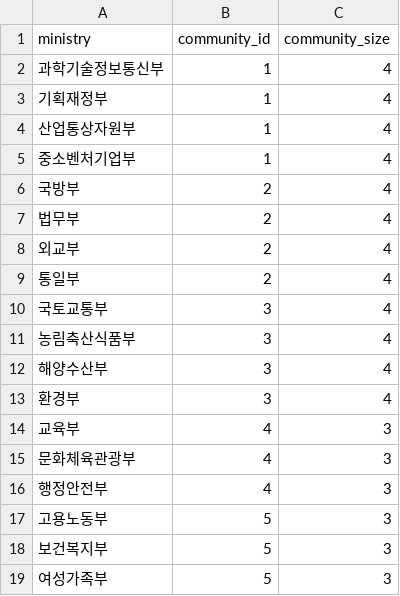
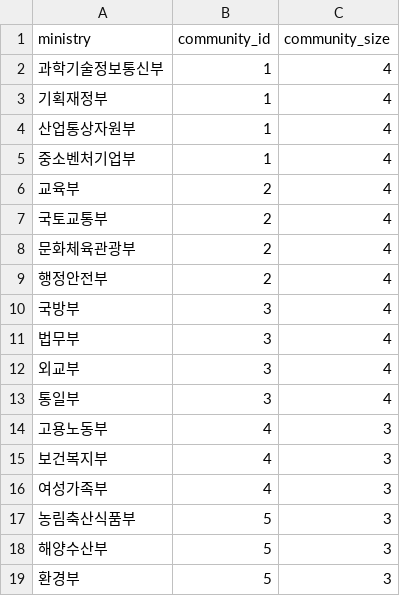
Before and after one commit to LeeSeogMin/causal, a CSV file: practice/chapter11/data/11-community-assignments.csv, drawn as a sheet.

```diff
--- a/practice/chapter11/data/11-community-assignments.csv
+++ b/practice/chapter11/data/11-community-assignments.csv
@@ -5,15 +5,15 @@
 중소벤처기업부,1,4
-국방부,2,4
-법무부,2,4
-외교부,2,4
-통일부,2,4
-국토교통부,3,4
-농림축산식품부,3,4
-해양수산부,3,4
-환경부,3,4
-교육부,4,3
-문화체육관광부,4,3
-행정안전부,4,3
-고용노동부,5,3
-보건복지부,5,3
-여성가족부,5,3
+교육부,2,4
+국토교통부,2,4
+문화체육관광부,2,4
+행정안전부,2,4
+국방부,3,4
+법무부,3,4
+외교부,3,4
+통일부,3,4
+고용노동부,4,3
+보건복지부,4,3
+여성가족부,4,3
+농림축산식품부,5,3
+해양수산부,5,3
+환경부,5,3
```
Also changed, not shown: practice/chapter11/data/11-centrality-correlation.csv, practice/chapter11/data/11-community-statistics.csv, 16 other files.
